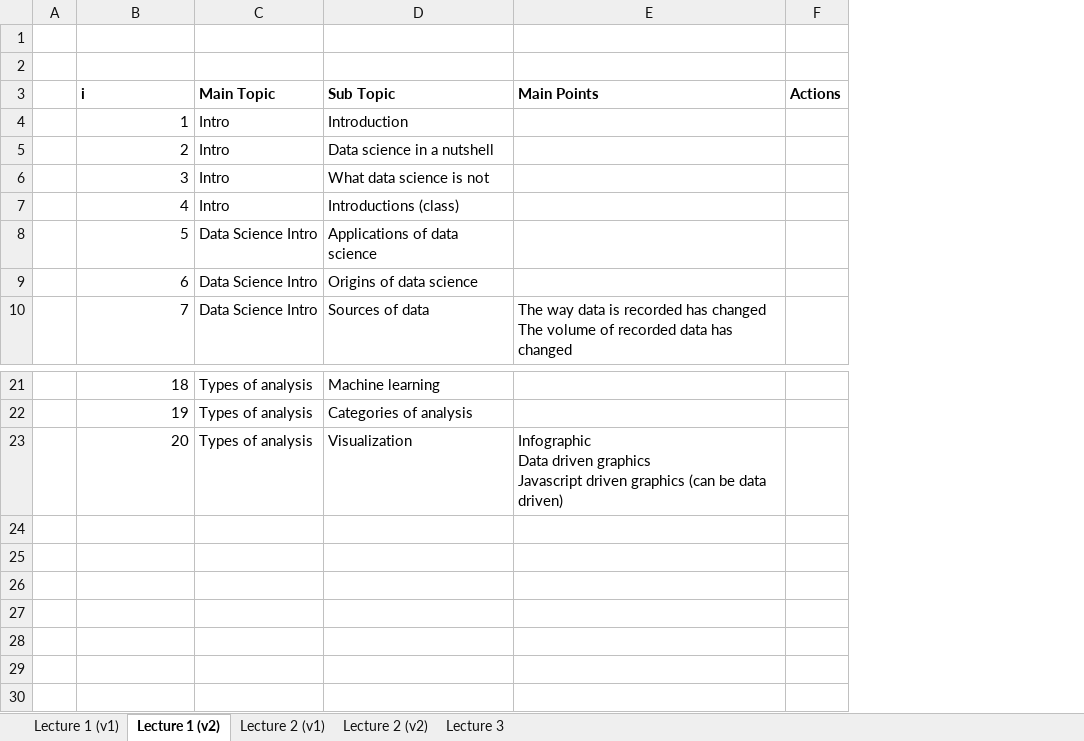
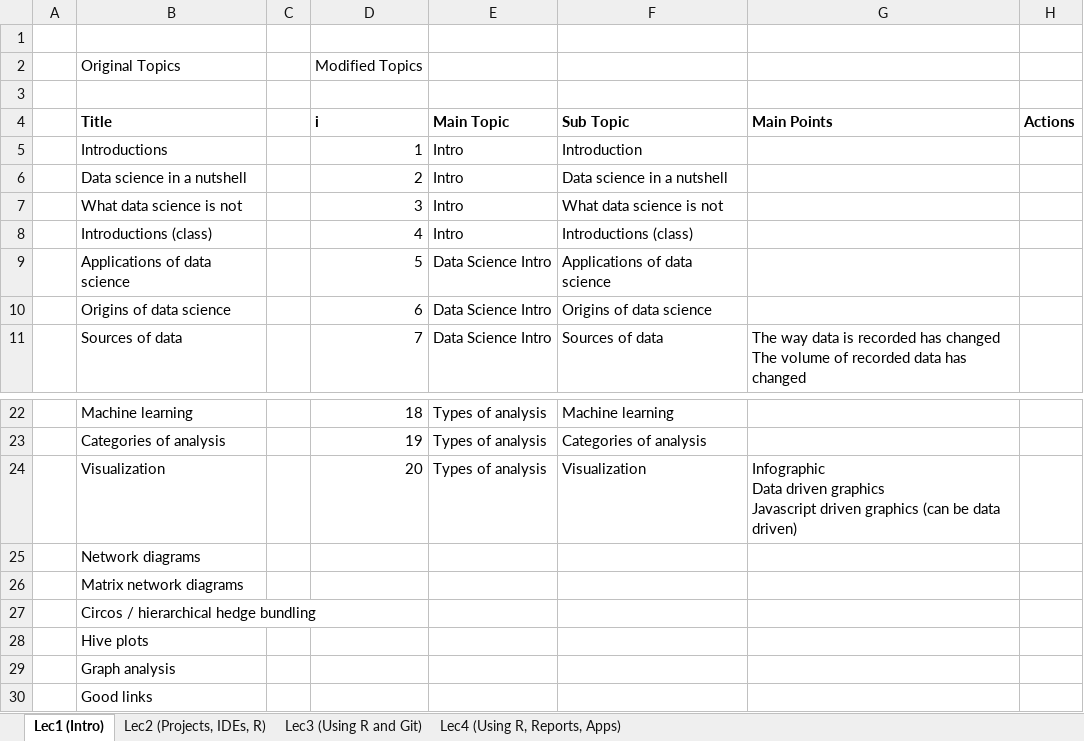
Before and after one commit to geneorama/DataScienceForBusiness, an Excel workbook: Lecture_Plan.xlsx, sheet Lec1 (Intro), drawn as a sheet; only a part is shown, gaps mark what is left out; values as stored, in another font and other column widths than the file's, no borders; addresses are those after the commit; the diff names each change by its address in the sheet, - before the commit and + after, or states it on an @@ line.

```diff
--- a/Lecture_Plan.xlsx (sheet Lec1 (Intro))
+++ b/Lecture_Plan.xlsx (sheet Lec1 (Intro))
-sheet tab: Lecture 1 (v2)
+sheet tab: Lec1 (Intro)
-sheet tab: Lecture 2 (v2)
+sheet tab: Lec2 (Projects, IDEs, R)
-sheet tab: Lecture 3
+sheet tab: Lec3 (Using R and Git)
-sheet tab: Lecture 1 (v1)
-sheet tab: Lecture 2 (v1)
+sheet tab: Lec4 (Using R, Reports, Apps)
+column B (Title), rows 5-11: Introductions | Data science in a nutshell | What data science is not | Introductions (class) | Applications of data science | Origins of data science | Sources of data; rows 22-24: Machine learning | Categories of analysis | Visualization
+column C, empty
+row 2:  | Original Topics |  | Modified Topics
+row 25:  | Network diagrams
+row 26:  | Matrix network diagrams
+row 27:  | Circos / hierarchical hedge bundling
+row 28:  | Hive plots
+row 29:  | Graph analysis
+row 30:  | Good links
```
Also changed, not shown: sheet Lec2 (Projects, IDEs, R).
